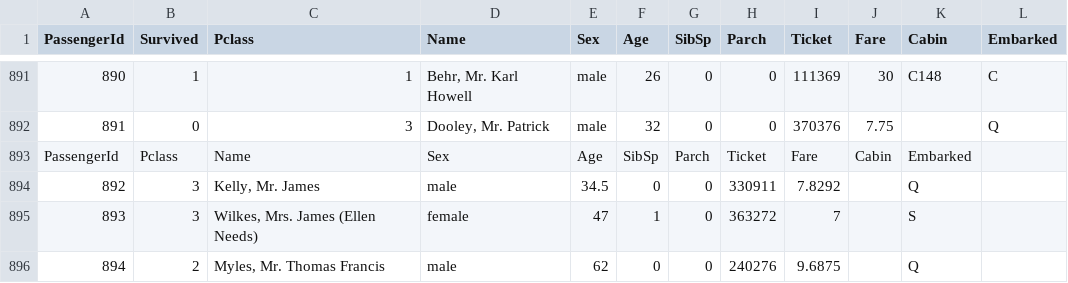
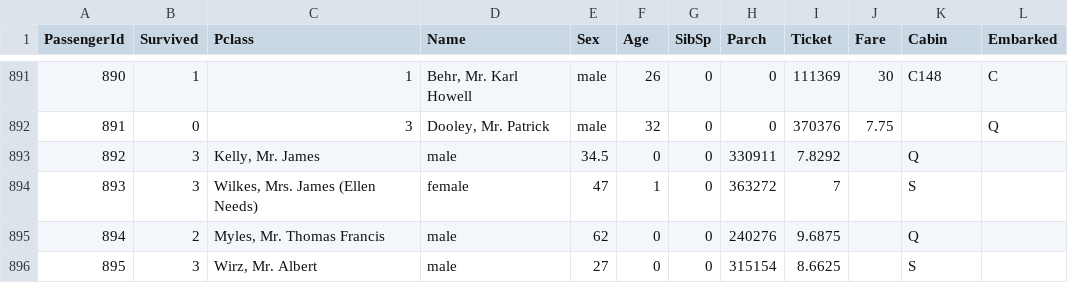
Before and after one commit to achiola/acamica, a CSV file: datasets/titanic.csv, drawn as a sheet; only a part is shown, gaps mark what is left out; the shorter side is filled out with more unchanged rows; the diff names each change by its address in the sheet, - before the commit and + after, or states it on an @@ line.

```diff
--- a/datasets/titanic.csv
+++ b/datasets/titanic.csv
-row 893: PassengerId | Pclass | Name | Sex | Age | SibSp | Parch | Ticket | Fare | Cabin | Embarked
```
Also changed, not shown: 11 other files.
